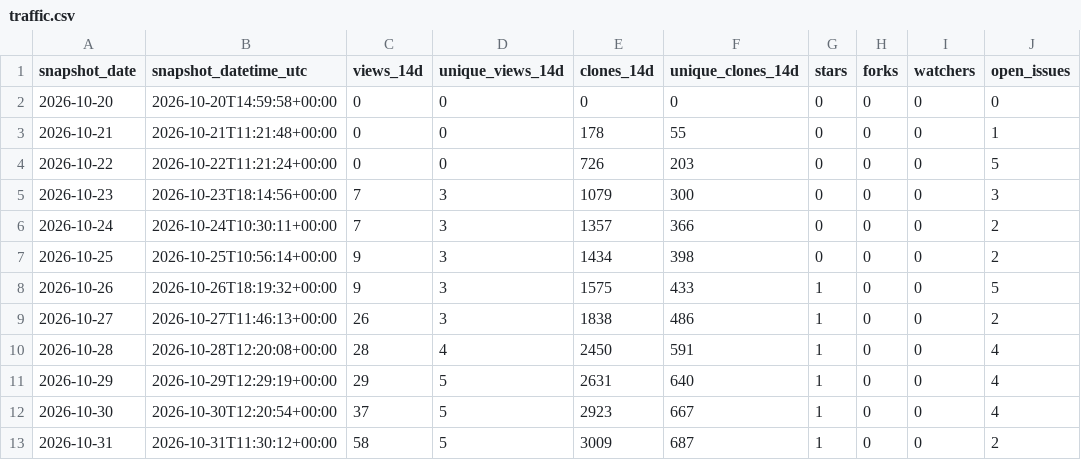
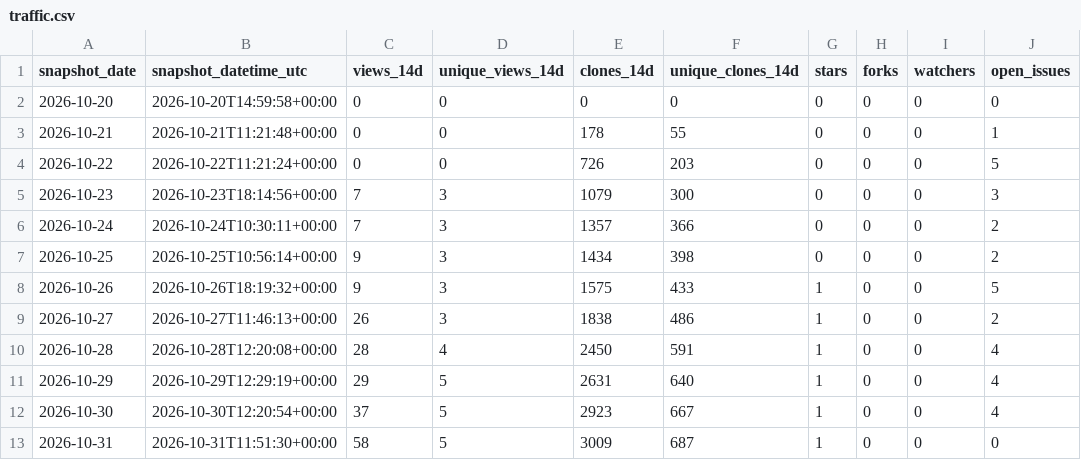
Before and after one commit to danielep71/K-Risk-Engines, a CSV file: data/traffic.csv, drawn as a sheet.

```diff
--- a/data/traffic.csv
+++ b/data/traffic.csv
@@ -12,2 +12,2 @@ snapshot_date,snapshot_datetime_utc,views_14d,unique_views_14d,clones_14d,unique
 2026-10-30,2026-10-30T12:20:54+00:00,37,5,2923,667,1,0,0,4
-2026-10-31,2026-10-31T11:30:12+00:00,58,5,3009,687,1,0,0,2
+2026-10-31,2026-10-31T11:51:30+00:00,58,5,3009,687,1,0,0,0
```
